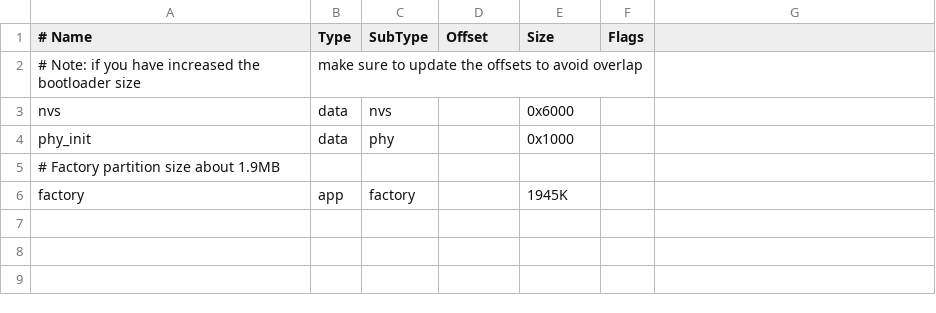
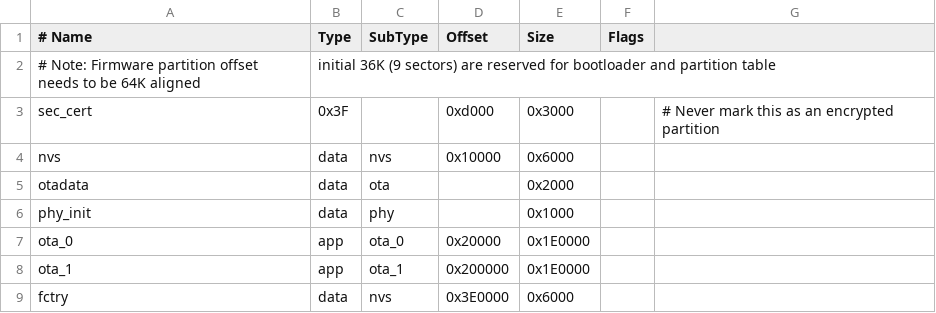
Before and after one commit to Jerry-ESP/esp-matter, a CSV file: examples/light_with_rainmaker/partitions.csv, drawn as a sheet; removed rows and columns are numbered as before the commit, all else as after; the diff names each change by its address in the sheet, - before the commit and + after, or states it on an @@ line.

Commit message:
light_with_rainmaker: Adding rainmaker to the example
app_driver: Added app_driver as a callback layer between rainmaker/matter and led_manager. If rainmaker updates the param value, the callback is sent to matter and vice-versa.
app_driver: Also added CLI for on-device control.

lighting-app: Using app_driver instead of led_driver APIs for consistency.
readme: Changes for rainmaker and other minor changes.

```diff
--- a/examples/light_with_rainmaker/partitions.csv
+++ b/examples/light_with_rainmaker/partitions.csv
-row 2: # Note: if you have increased the bootloader size | make sure to update the offsets to avoid overlap
+row 2: # Note: Firmware partition offset needs to be 64K aligned | initial 36K (9 sectors) are reserved for bootloader and partition table
+row 3: sec_cert | 0x3F |  | 0xd000 | 0x3000 |  | # Never mark this as an encrypted partition
-D4 (Offset): (empty)
+D4 (Offset): 0x10000
+row 5: otadata | data | ota |  | 0x2000
-row 5: # Factory partition size about 1.9MB
-row 6: factory | app | factory |  | 1945K
+row 7: ota_0 | app | ota_0 | 0x20000 | 0x1E0000
+row 8: ota_1 | app | ota_1 | 0x200000 | 0x1E0000
+row 9: fctry | data | nvs | 0x3E0000 | 0x6000
```
Also changed, not shown: 22 other files.
